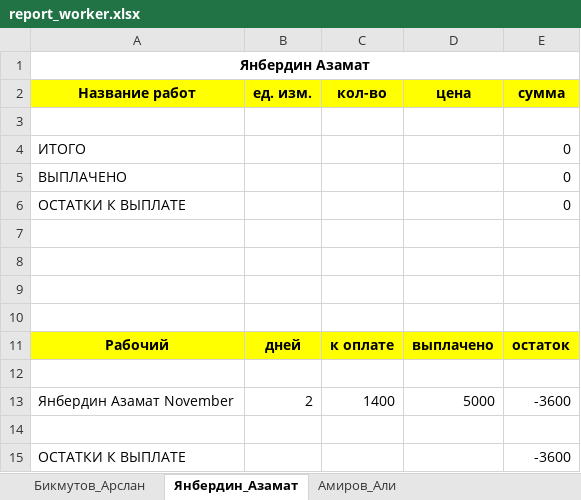
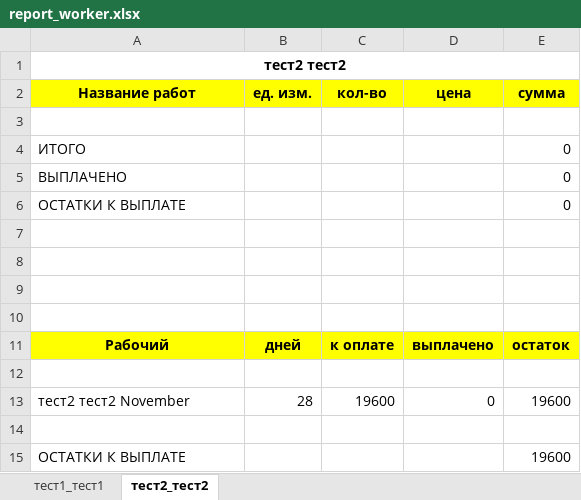
Before and after one commit to RaufAkchurin/worker, an Excel workbook: report_worker.xlsx, sheet тест2_тест2, drawn as a sheet; values as stored, in another font and other column widths than the file's, no borders; removed rows and columns are numbered as before the commit, all else as after; the diff names each change by its address in the sheet, - before the commit and + after, or states it on an @@ line.

```diff
--- a/report_worker.xlsx (sheet тест2_тест2)
+++ b/report_worker.xlsx (sheet тест2_тест2)
-sheet tab: Бикмутов_Арслан
+sheet tab: тест1_тест1
-sheet tab: Янбердин_Азамат
+sheet tab: тест2_тест2
-sheet tab: Амиров_Али
-A1 (Название работ): Янбердин Азамат
+A1 (Название работ): тест2 тест2
-row 13: Янбердин Азамат November | 2 | 1400 | 5000 | -3600
+row 13: тест2 тест2 November | 28 | 19600 | 0 | 19600
-E15 (сумма): -3600
+E15 (сумма): 19600
```
Also changed, not shown: sheet тест1_тест1, 2 other files.
